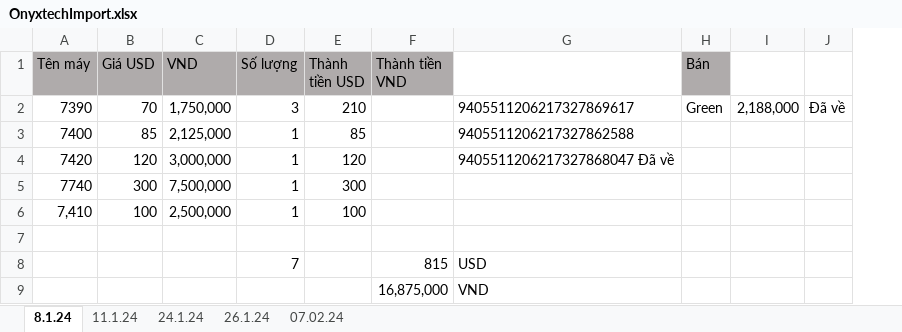
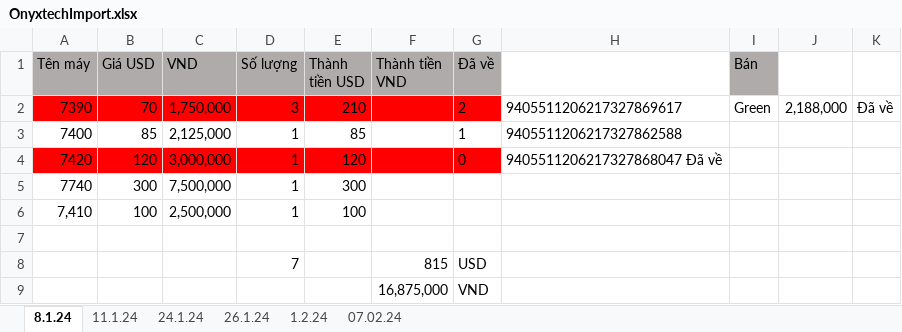
Before and after one commit to anhtuan200794/04.Private, an Excel workbook: TDStore/OnyxtechImport.xlsx, sheet 8.1.24, drawn as a sheet; values as stored, in another font and other column widths than the file's, no borders; addresses are those after the commit; the diff names each change by its address in the sheet, - before the commit and + after, or states it on an @@ line.

```diff
--- a/TDStore/OnyxtechImport.xlsx (sheet 8.1.24)
+++ b/TDStore/OnyxtechImport.xlsx (sheet 8.1.24)
+sheet tab: 1.2.24
+column G (Đã về), rows 2-9: 2 | 1 | 0 |  |  |  | USD | VND
-A2:F2 fill: none
+A2:F2 fill: #FF0000
-A4:F4 fill: none
+A4:F4 fill: #FF0000
-H8: USD
+H8: (empty)
-H9: VND
+H9: (empty)
```
Also changed, not shown: sheet 26.1.24.
